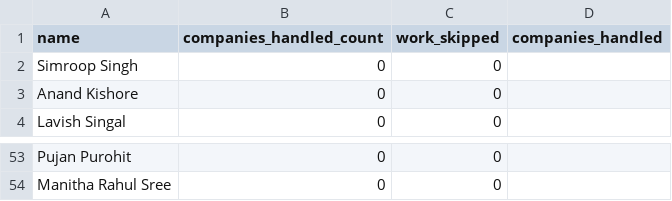
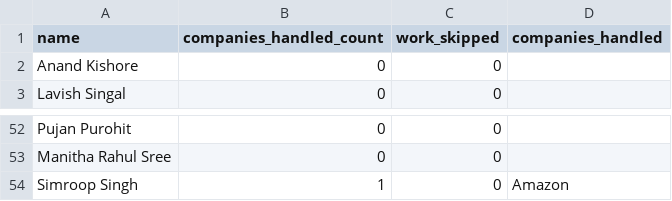
Before and after one commit to dev484p/CnP_Work, a CSV file: CnP_Volunteers.csv, drawn as a sheet; only a part is shown, gaps mark what is left out; removed rows and columns are numbered as before the commit, all else as after; the diff names each change by its address in the sheet, - before the commit and + after, or states it on an @@ line.

Commit message:
Update employee data

```diff
--- a/CnP_Volunteers.csv
+++ b/CnP_Volunteers.csv
-row 2: Simroop Singh | 0 | 0
+row 54: Simroop Singh | 1 | 0 | Amazon
```
